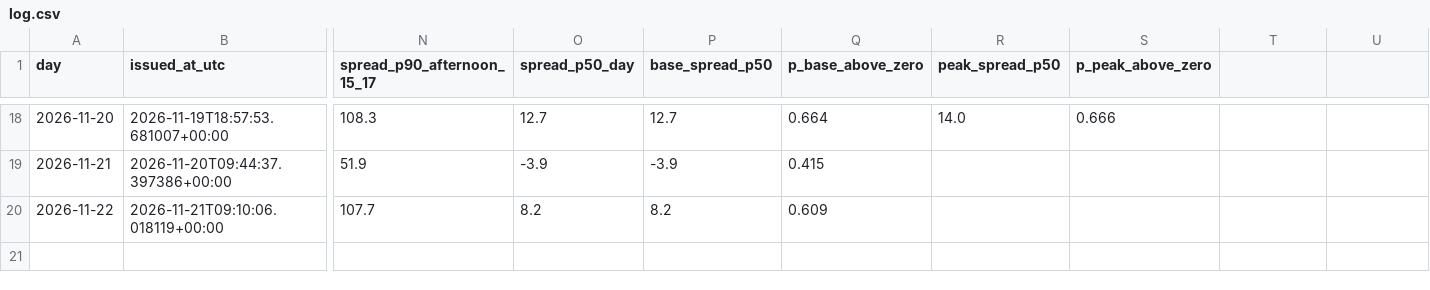
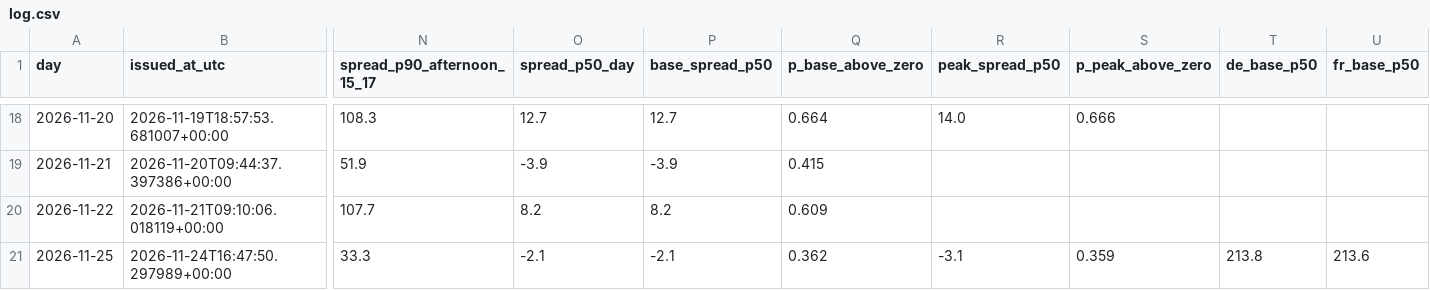
Before and after one commit to Tarjeikr/fbcast, a CSV file: forecasts/log.csv, drawn as a sheet; only a part is shown, gaps mark what is left out; rows hold the shown columns only; the diff names each change by its address in the sheet, - before the commit and + after, or states it on an @@ line.

```diff
--- a/forecasts/log.csv
+++ b/forecasts/log.csv
-T1: (empty)
+T1: de_base_p50
-U1: (empty)
+U1: fr_base_p50
+row 21: 2026-11-25 | 2026-11-24T16:47:50.297989+00:00 | 33.3 | -2.1 | -2.1 | 0.362 | -3.1 | 0.359 | 213.8 | 213.6
```
